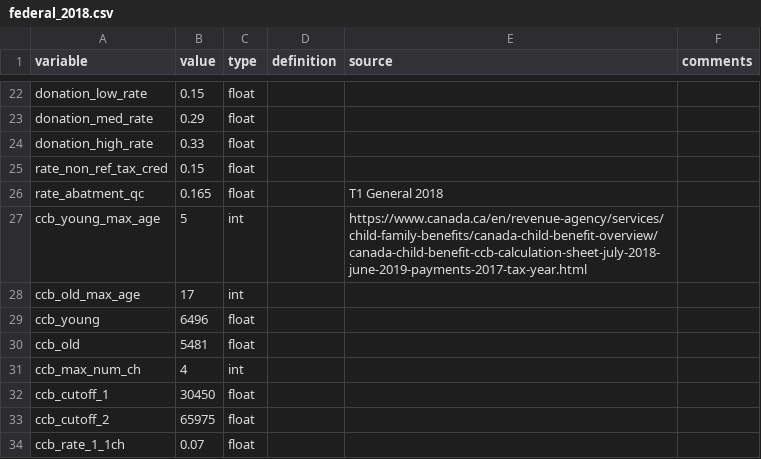
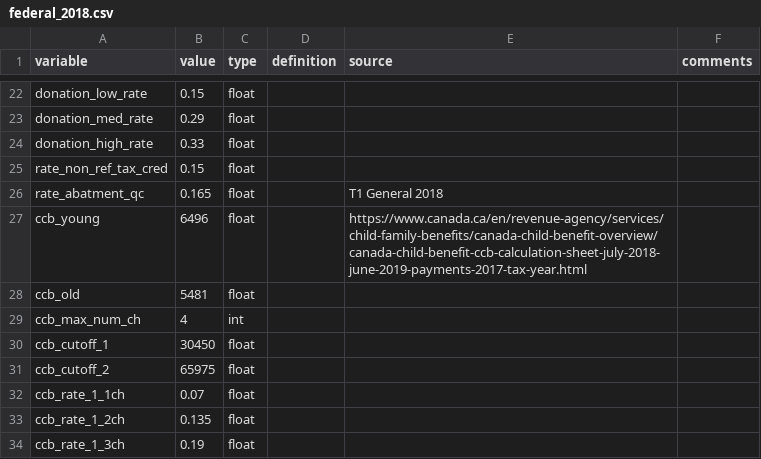
Before and after one commit to CREEi-models/srd, a CSV file: srd/federal/params/federal_2018.csv, drawn as a sheet; only a part is shown, gaps mark what is left out; the shorter side is filled out with more unchanged rows; removed rows and columns are numbered as before the commit, all else as after; the diff names each change by its address in the sheet, - before the commit and + after, or states it on an @@ line.

```diff
--- a/srd/federal/params/federal_2018.csv
+++ b/srd/federal/params/federal_2018.csv
-row 27: ccb_young_max_age | 5 | int |  | https://www.canada.ca/en/revenue-agency/services/child-family-benefits/canada-child-benefit-overview/canada-child-benefit-ccb-calculation-sheet-july-2018-june-2019-payments-2017-tax-year.html
-row 28: ccb_old_max_age | 17 | int
-E27 (source): (empty)
+E27 (source): https://www.canada.ca/en/revenue-agency/services/child-family-benefits/canada-child-benefit-overview/canada-child-benefit-ccb-calculation-sheet-july-2018-june-2019-payments-2017-tax-year.html
```
Also changed, not shown: srd/federal/params/fed_witb_qc_2016.csv, srd/federal/params/federal_2016.csv, 45 other files.
